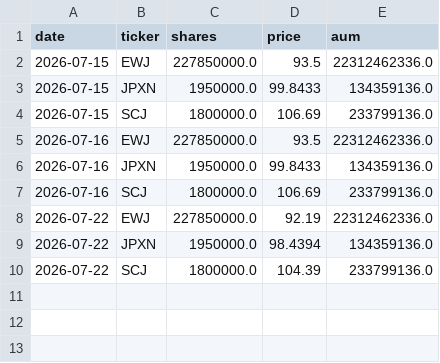
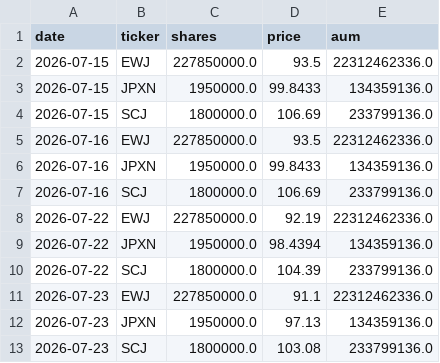
Before and after one commit to akkyommm-crypto/market-radar, a CSV file: etf_history.csv, drawn as a sheet.

```diff
--- a/etf_history.csv
+++ b/etf_history.csv
@@ -10 +10,4 @@ date,ticker,shares,price,aum
 2026-07-22,SCJ,1800000.0,104.39,233799136.0
+2026-07-23,EWJ,227850000.0,91.1,22312462336.0
+2026-07-23,JPXN,1950000.0,97.13,134359136.0
+2026-07-23,SCJ,1800000.0,103.08,233799136.0
```
Also changed, not shown: score_history.csv, 2 other files.
